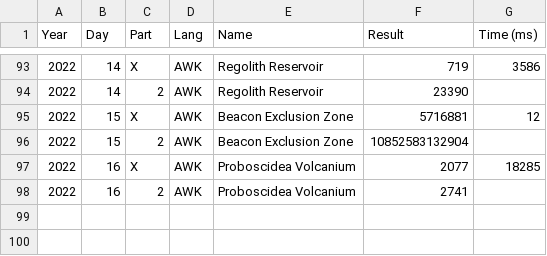
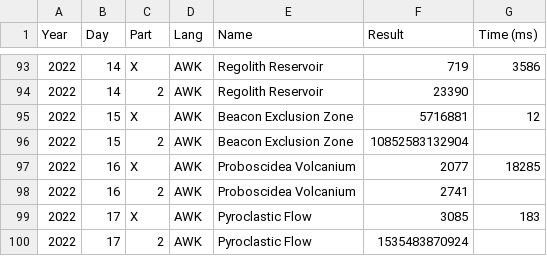
Before and after one commit to vvulpes0/AOC, a CSV file: timings.csv, drawn as a sheet; only a part is shown, gaps mark what is left out; the diff names each change by its address in the sheet, - before the commit and + after, or states it on an @@ line.

```diff
--- a/timings.csv
+++ b/timings.csv
+row 99: 2022 | 17 | X | AWK | Pyroclastic Flow | 3085 | 183
+row 100: 2022 | 17 | 2 | AWK | Pyroclastic Flow | 1535483870924
```
Also changed, not shown: 1 other file.
